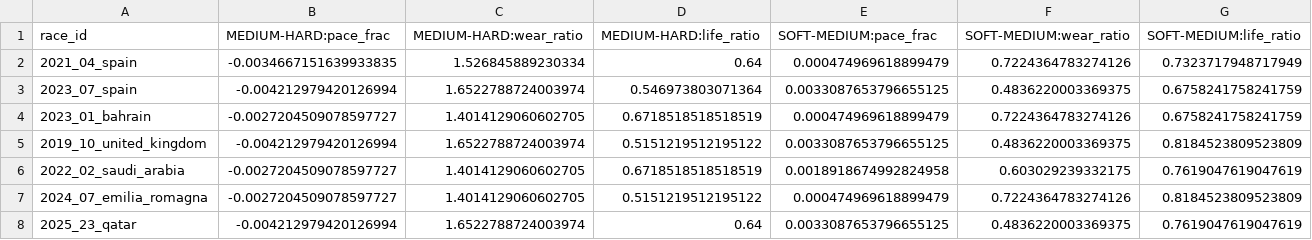
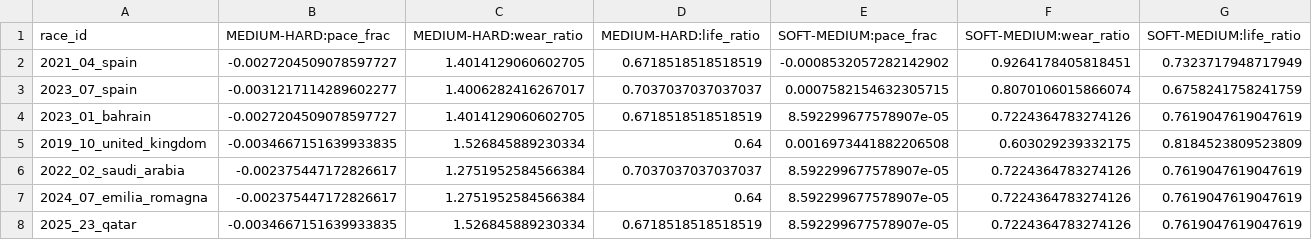
Before and after one commit to f1-t/agentic-ai, a CSV file: f1-race-strategy-agent-local-test/reports/calibration/compound_proxy/steps_leave_one_race_out.csv, drawn as a sheet.

```diff
--- a/f1-race-strategy-agent-local-test/reports/calibration/compound_proxy/steps_leave_one_race_out.csv
+++ b/f1-race-strategy-agent-local-test/reports/calibration/compound_proxy/steps_leave_one_race_out.csv
@@ -1,8 +1,8 @@
 race_id,MEDIUM-HARD:pace_frac,MEDIUM-HARD:wear_ratio,MEDIUM-HARD:life_ratio,SOFT-MEDIUM:pace_frac,SOFT-MEDIUM:wear_ratio,SOFT-MEDIUM:life_ratio
-2021_04_spain,-0.0034667151639933835,1.526845889230334,0.64,0.000474969618899479,0.7224364783274126,0.7323717948717949
-2023_07_spain,-0.004212979420126994,1.6522788724003974,0.546973803071364,0.0033087653796655125,0.4836220003369375,0.6758241758241759
-2023_01_bahrain,-0.0027204509078597727,1.4014129060602705,0.6718518518518519,0.000474969618899479,0.7224364783274126,0.6758241758241759
-2019_10_united_kingdom,-0.004212979420126994,1.6522788724003974,0.5151219512195122,0.0033087653796655125,0.4836220003369375,0.8184523809523809
-2022_02_saudi_arabia,-0.0027204509078597727,1.4014129060602705,0.6718518518518519,0.0018918674992824958,0.603029239332175,0.7619047619047619
-2024_07_emilia_romagna,-0.0027204509078597727,1.4014129060602705,0.5151219512195122,0.000474969618899479,0.7224364783274126,0.8184523809523809
-2025_23_qatar,-0.004212979420126994,1.6522788724003974,0.64,0.0033087653796655125,0.4836220003369375,0.7619047619047619
+2021_04_spain,-0.0027204509078597727,1.4014129060602705,0.6718518518518519,-0.0008532057282142902,0.9264178405818451,0.7323717948717949
+2023_07_spain,-0.0031217114289602277,1.4006282416267017,0.7037037037037037,0.0007582154632305715,0.8070106015866074,0.6758241758241759
+2023_01_bahrain,-0.0027204509078597727,1.4014129060602705,0.6718518518518519,8.592299677578907e-05,0.7224364783274126,0.7619047619047619
+2019_10_united_kingdom,-0.0034667151639933835,1.526845889230334,0.64,0.0016973441882206508,0.603029239332175,0.8184523809523809
+2022_02_saudi_arabia,-0.002375447172826617,1.2751952584566384,0.7037037037037037,8.592299677578907e-05,0.7224364783274126,0.7619047619047619
+2024_07_emilia_romagna,-0.002375447172826617,1.2751952584566384,0.64,8.592299677578907e-05,0.7224364783274126,0.7619047619047619
+2025_23_qatar,-0.0034667151639933835,1.526845889230334,0.6718518518518519,8.592299677578907e-05,0.7224364783274126,0.7619047619047619
```
Also changed, not shown: f1-race-strategy-agent-local-test/reports/calibration/compound_proxy/steps_by_race.csv, f1-race-strategy-agent-local-test/reports/calibration/compound_proxy/validation_parameters.csv, 26 other files.
